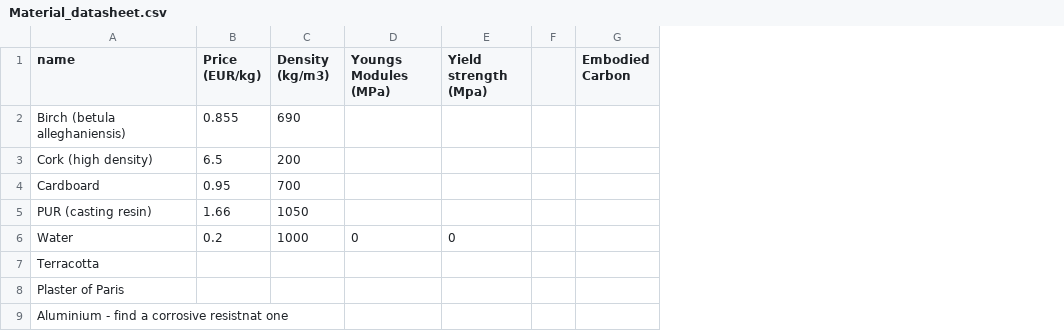
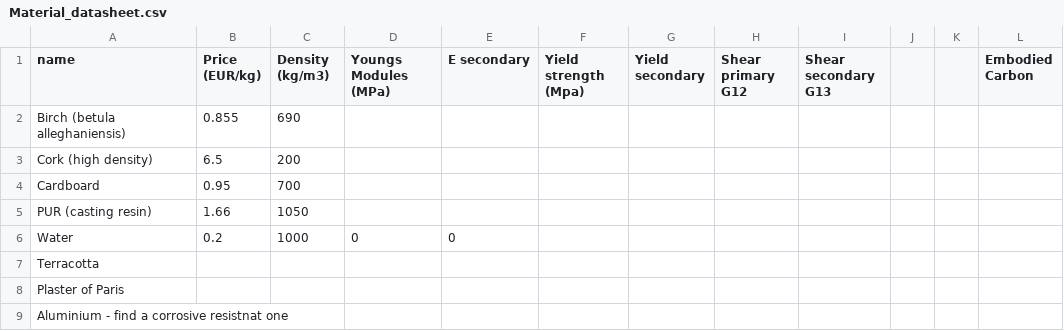
Before and after one commit to lm2-me/CORE, a CSV file: data/Material_datasheet.csv, drawn as a sheet; addresses are those after the commit; the diff names each change by its address in the sheet, - before the commit and + after, or states it on an @@ line.

Commit message:
updated material datasheet and WFC

```diff
--- a/data/Material_datasheet.csv
+++ b/data/Material_datasheet.csv
+column E (E secondary), row 6: 0
+column G (Yield secondary), empty
+column H (Shear primary G12), empty
+column I (Shear secondary G13), empty
+column K, empty
-F6 (Yield strength (Mpa)): 0
+F6 (Yield strength (Mpa)): (empty)
```
Also changed, not shown: 1 other file.
